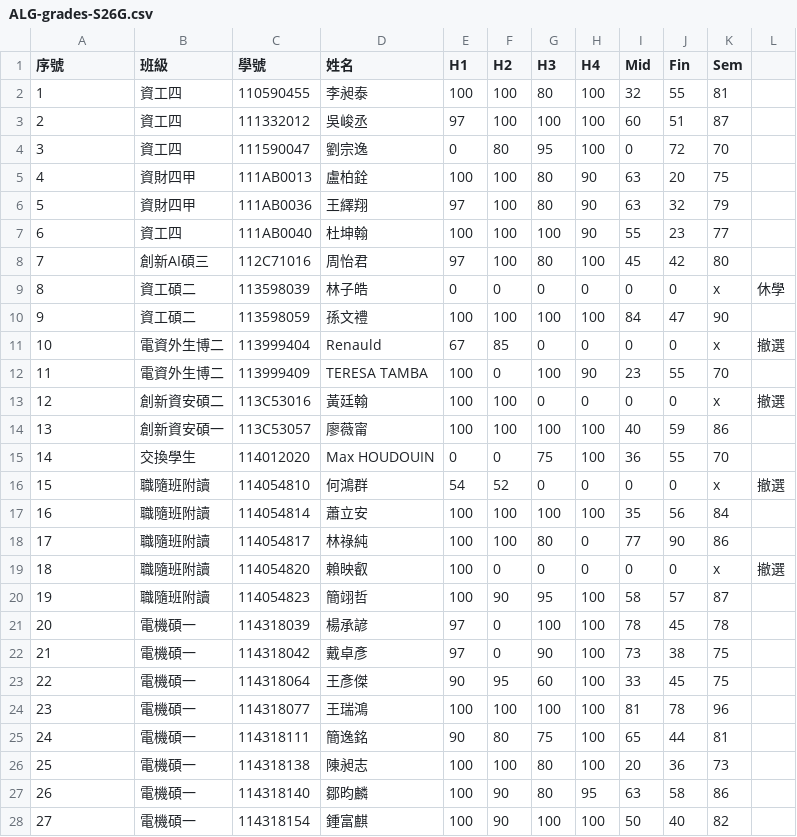
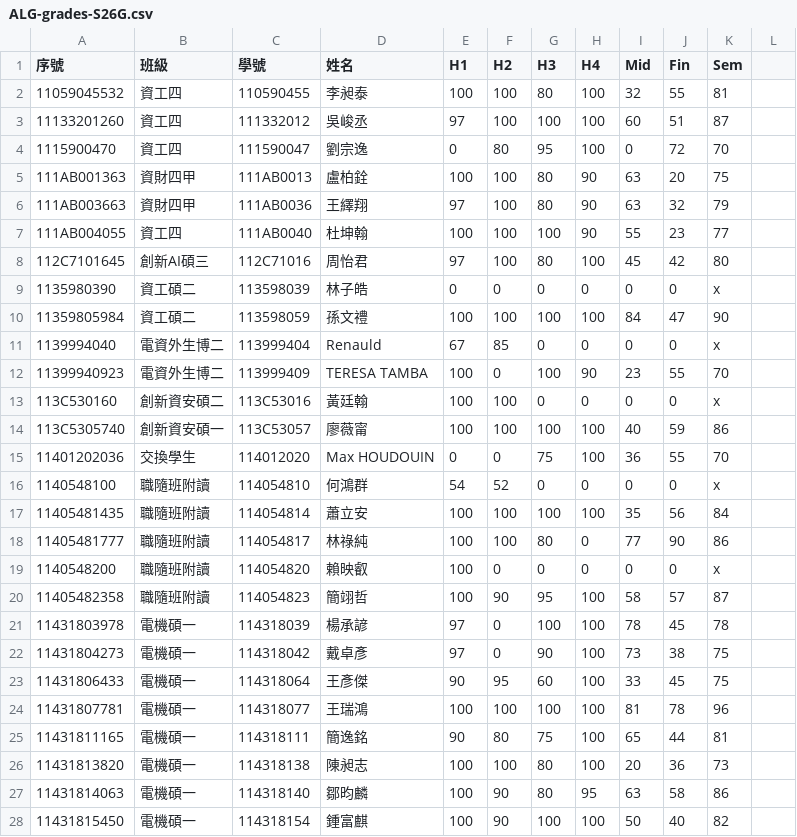
Before and after one commit to eggcm/ALG-grades-S26, a CSV file: ALG-grades-S26G.csv, drawn as a sheet; only a part is shown; the diff covers the shown part only.

Commit message:
Add files via upload

```diff
--- a/ALG-grades-S26G.csv
+++ b/ALG-grades-S26G.csv
@@ -1,28 +1,28 @@
 序號,班級,學號,姓名,H1,H2,H3,H4,Mid,Fin,Sem,
-1,資工四,110590455,李昶泰,100,100,80,100,32,55,81,
-2,資工四,111332012,吳峻丞,97,100,100,100,60,51,87,
-3,資工四,111590047,劉宗逸,0,80,95,100,0,72,70,
-4,資財四甲,111AB0013,盧柏銓,100,100,80,90,63,20,75,
-5,資財四甲,111AB0036,王繹翔,97,100,80,90,63,32,79,
-6,資工四,111AB0040,杜坤翰,100,100,100,90,55,23,77,
-7,創新AI碩三,112C71016,周怡君,97,100,80,100,45,42,80,
-8,資工碩二,113598039,林子皓,0,0,0,0,0,0,x,休學
-9,資工碩二,113598059,孫文禮,100,100,100,100,84,47,90,
-10,電資外生博二,113999404,Renauld,67,85,0,0,0,0,x,撤選
-11,電資外生博二,113999409,TERESA TAMBA,100,0,100,90,23,55,70,
-12,創新資安碩二,113C53016,黃廷翰,100,100,0,0,0,0,x,撤選
-13,創新資安碩一,113C53057,廖薇甯,100,100,100,100,40,59,86,
-14,交換學生,114012020,Max HOUDOUIN,0,0,75,100,36,55,70,
-15,職隨班附讀,114054810,何鴻群,54,52,0,0,0,0,x,撤選
-16,職隨班附讀,114054814,蕭立安,100,100,100,100,35,56,84,
-17,職隨班附讀,114054817,林祿純,100,100,80,0,77,90,86,
-18,職隨班附讀,114054820,賴映叡,100,0,0,0,0,0,x,撤選
-19,職隨班附讀,114054823,簡翊哲,100,90,95,100,58,57,87,
-20,電機碩一,114318039,楊承諺,97,0,100,100,78,45,78,
-21,電機碩一,114318042,戴卓彥,97,0,90,100,73,38,75,
-22,電機碩一,114318064,王彥傑,90,95,60,100,33,45,75,
-23,電機碩一,114318077,王瑞鴻,100,100,100,100,81,78,96,
-24,電機碩一,114318111,簡逸銘,90,80,75,100,65,44,81,
-25,電機碩一,114318138,陳昶志,100,100,80,100,20,36,73,
-26,電機碩一,114318140,鄒昀麟,100,90,80,95,63,58,86,
-27,電機碩一,114318154,鍾富麒,100,90,100,100,50,40,82,
+11059045532,資工四,110590455,李昶泰,100,100,80,100,32,55,81,
+11133201260,資工四,111332012,吳峻丞,97,100,100,100,60,51,87,
+1115900470,資工四,111590047,劉宗逸,0,80,95,100,0,72,70,
+111AB001363,資財四甲,111AB0013,盧柏銓,100,100,80,90,63,20,75,
+111AB003663,資財四甲,111AB0036,王繹翔,97,100,80,90,63,32,79,
+111AB004055,資工四,111AB0040,杜坤翰,100,100,100,90,55,23,77,
+112C7101645,創新AI碩三,112C71016,周怡君,97,100,80,100,45,42,80,
+1135980390,資工碩二,113598039,林子皓,0,0,0,0,0,0,x,
+11359805984,資工碩二,113598059,孫文禮,100,100,100,100,84,47,90,
+1139994040,電資外生博二,113999404,Renauld,67,85,0,0,0,0,x,
+11399940923,電資外生博二,113999409,TERESA TAMBA,100,0,100,90,23,55,70,
+113C530160,創新資安碩二,113C53016,黃廷翰,100,100,0,0,0,0,x,
+113C5305740,創新資安碩一,113C53057,廖薇甯,100,100,100,100,40,59,86,
+11401202036,交換學生,114012020,Max HOUDOUIN,0,0,75,100,36,55,70,
+1140548100,職隨班附讀,114054810,何鴻群,54,52,0,0,0,0,x,
+11405481435,職隨班附讀,114054814,蕭立安,100,100,100,100,35,56,84,
+11405481777,職隨班附讀,114054817,林祿純,100,100,80,0,77,90,86,
+1140548200,職隨班附讀,114054820,賴映叡,100,0,0,0,0,0,x,
+11405482358,職隨班附讀,114054823,簡翊哲,100,90,95,100,58,57,87,
+11431803978,電機碩一,114318039,楊承諺,97,0,100,100,78,45,78,
+11431804273,電機碩一,114318042,戴卓彥,97,0,90,100,73,38,75,
+11431806433,電機碩一,114318064,王彥傑,90,95,60,100,33,45,75,
+11431807781,電機碩一,114318077,王瑞鴻,100,100,100,100,81,78,96,
+11431811165,電機碩一,114318111,簡逸銘,90,80,75,100,65,44,81,
+11431813820,電機碩一,114318138,陳昶志,100,100,80,100,20,36,73,
+11431814063,電機碩一,114318140,鄒昀麟,100,90,80,95,63,58,86,
+11431815450,電機碩一,114318154,鍾富麒,100,90,100,100,50,40,82,
```
Also changed, not shown: 75 edited cells elsewhere in this file.
